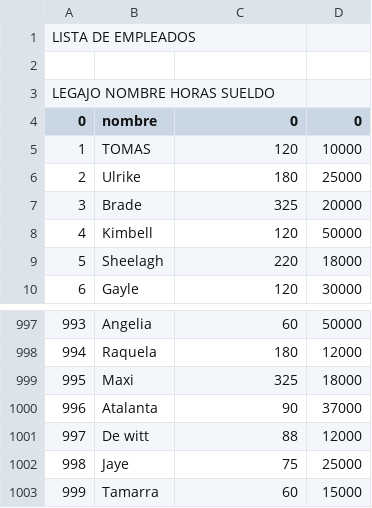
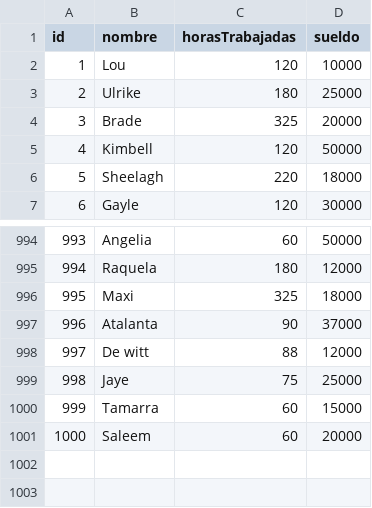
Before and after one commit to alvareztomas1/tp_laboratorio_1, a CSV file: TP3/data.csv, drawn as a sheet; only a part is shown, gaps mark what is left out; removed rows and columns are numbered as before the commit, all else as after; the diff names each change by its address in the sheet, - before the commit and + after, or states it on an @@ line.

```diff
--- a/TP3/data.csv
+++ b/TP3/data.csv
-row 1: LISTA DE EMPLEADOS
-row 2: (empty)
-row 3: LEGAJO NOMBRE HORAS SUELDO
@@ column A (id) renumbered in row 1 @@
-C1: 0
+C1: horasTrabajadas
-D1: 0
+D1: sueldo
-B2 (nombre): TOMAS
+B2 (nombre): Lou
+row 1001: 1000 | Saleem | 60 | 20000
```
Also changed, not shown: 8 other files.
